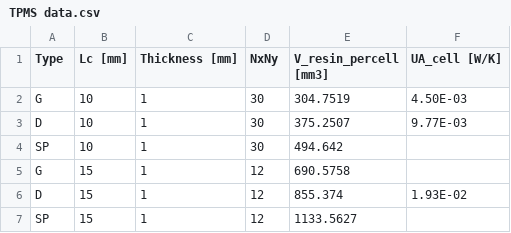
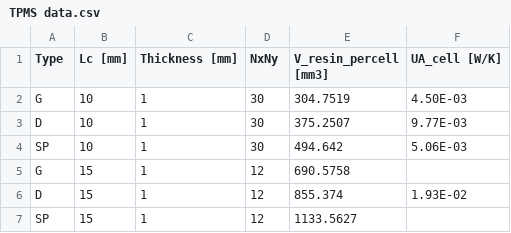
Before and after one commit to riccardopolato/Heat-transfer-savoldi, a CSV file: TPMS data.csv, drawn as a sheet.

```diff
--- a/TPMS data.csv
+++ b/TPMS data.csv
@@ -3,3 +3,3 @@ G;10;1;30;304.7519;4.50E-03;
 D;10;1;30;375.2507;9.77E-03;
-SP;10;1;30;494.642;;
+SP;10;1;30;494.642;5.06E-03;
 G;15;1;12;690.5758;;
```
Also changed, not shown: 4 other files.
